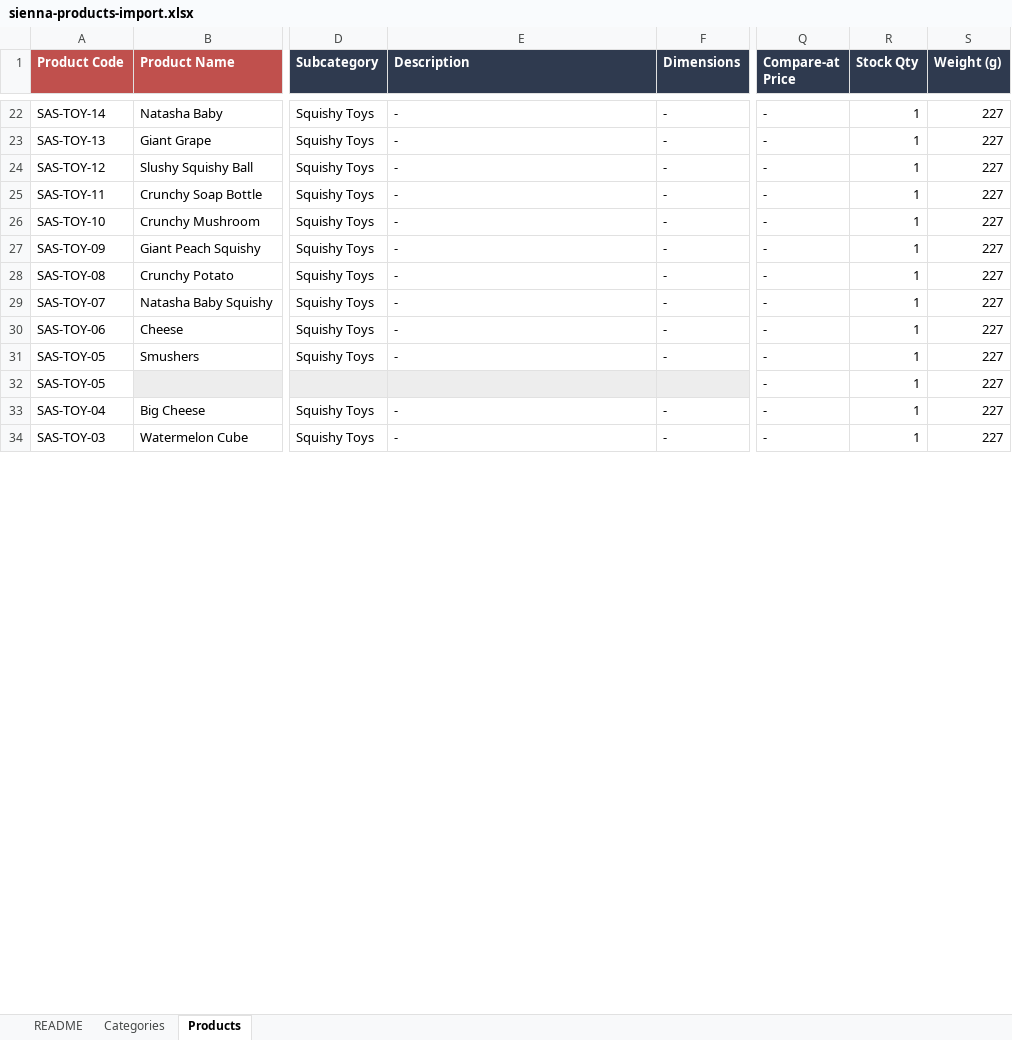
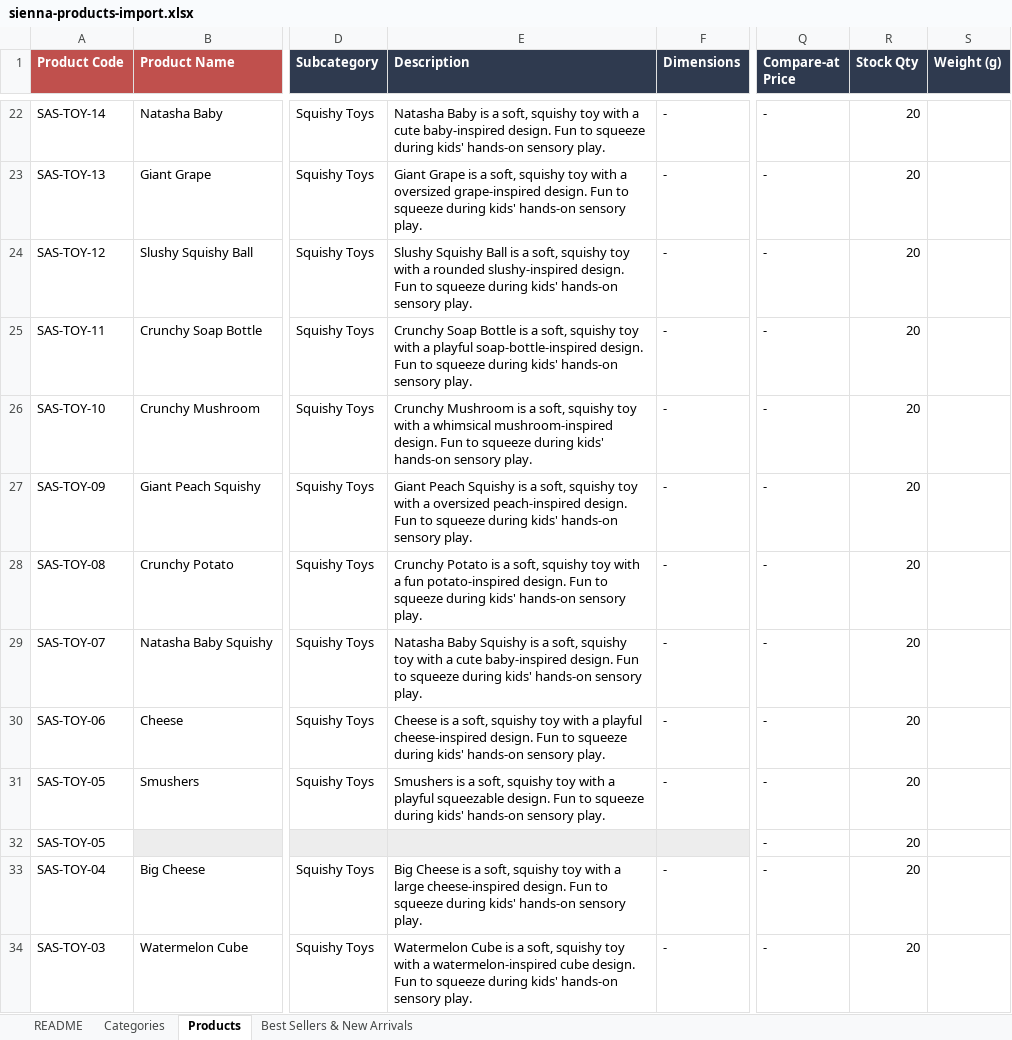
Before and after one commit to atabayraktar/sienna-art-studio, an Excel workbook: sienna-art-studio-admin/samples/sienna-products-import.xlsx, sheet Products, drawn as a sheet; only a part is shown, gaps mark what is left out; values as stored, in another font and other column widths than the file's, no borders; the diff covers the shown part only; the diff names each change by its address in the sheet, - before the commit and + after, or states it on an @@ line.

```diff
--- a/sienna-art-studio-admin/samples/sienna-products-import.xlsx (sheet Products)
+++ b/sienna-art-studio-admin/samples/sienna-products-import.xlsx (sheet Products)
+sheet tab: Best Sellers & New Arrivals
-E22 (Description): -
+E22 (Description): Natasha Baby is a soft, squishy toy with a cute baby-inspired design. Fun to squeeze during kids' hands-on sensory play.
-R22:R34 (Stock Qty): 1
+R22:R34 (Stock Qty): 20
-S22:S34 (Weight (g)): 227
+S22:S34 (Weight (g)): (empty)
-E23 (Description): -
+E23 (Description): Giant Grape is a soft, squishy toy with a oversized grape-inspired design. Fun to squeeze during kids' hands-on sensory play.
-E24 (Description): -
+E24 (Description): Slushy Squishy Ball is a soft, squishy toy with a rounded slushy-inspired design. Fun to squeeze during kids' hands-on sensory play.
-E25 (Description): -
+E25 (Description): Crunchy Soap Bottle is a soft, squishy toy with a playful soap-bottle-inspired design. Fun to squeeze during kids' hands-on sensory play.
-E26 (Description): -
+E26 (Description): Crunchy Mushroom is a soft, squishy toy with a whimsical mushroom-inspired design. Fun to squeeze during kids' hands-on sensory play.
-E27 (Description): -
+E27 (Description): Giant Peach Squishy is a soft, squishy toy with a oversized peach-inspired design. Fun to squeeze during kids' hands-on sensory play.
-E28 (Description): -
+E28 (Description): Crunchy Potato is a soft, squishy toy with a fun potato-inspired design. Fun to squeeze during kids' hands-on sensory play.
-E29 (Description): -
+E29 (Description): Natasha Baby Squishy is a soft, squishy toy with a cute baby-inspired design. Fun to squeeze during kids' hands-on sensory play.
-E30 (Description): -
+E30 (Description): Cheese is a soft, squishy toy with a playful cheese-inspired design. Fun to squeeze during kids' hands-on sensory play.
-E31 (Description): -
+E31 (Description): Smushers is a soft, squishy toy with a playful squeezable design. Fun to squeeze during kids' hands-on sensory play.
-E33 (Description): -
+E33 (Description): Big Cheese is a soft, squishy toy with a large cheese-inspired design. Fun to squeeze during kids' hands-on sensory play.
-E34 (Description): -
+E34 (Description): Watermelon Cube is a soft, squishy toy with a watermelon-inspired cube design. Fun to squeeze during kids' hands-on sensory play.
```
Also changed, not shown: 53 added rows, 13 removed rows and 96 edited cells elsewhere in this sheet, sheet README, sheet Categories, 19 other files.
